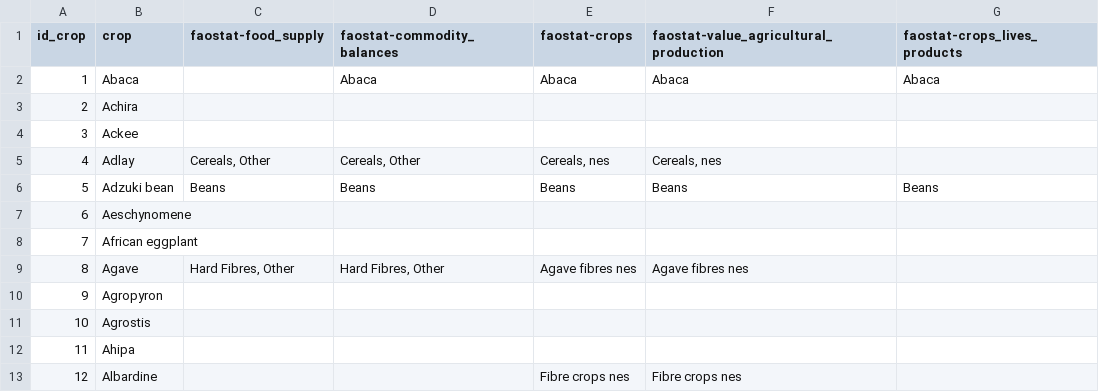
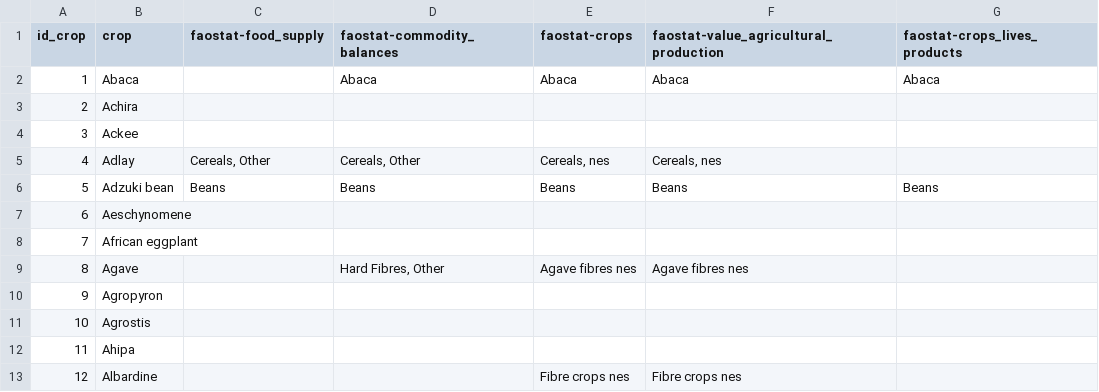
Before and after one commit to CIAT-DAPA/PlantTreatyInterdependence, a CSV file: src/R/conf/faostat/species_list.csv, drawn as a sheet; only a part is shown.

```diff
--- a/src/R/conf/faostat/species_list.csv
+++ b/src/R/conf/faostat/species_list.csv
@@ -8,3 +8,3 @@ id_crop,crop,faostat-food_supply,faostat-commodity_balances,faostat-crops,faosta
 7,African eggplant,,,,,
-8,Agave,"Hard Fibres, Other","Hard Fibres, Other",Agave fibres nes,Agave fibres nes,
+8,Agave,,"Hard Fibres, Other",Agave fibres nes,Agave fibres nes,
 9,Agropyron,,,,,
```
Also changed, not shown: src/R/conf/countries.csv, src/R/conf/faostat/countries.csv, 16 other files.
